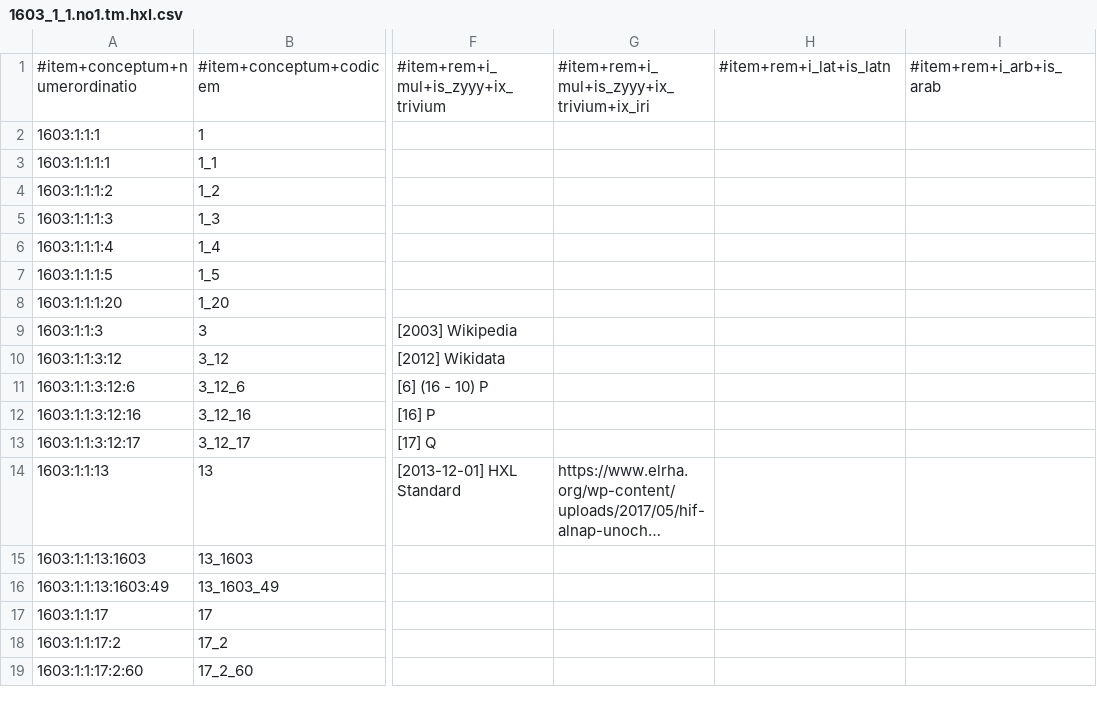
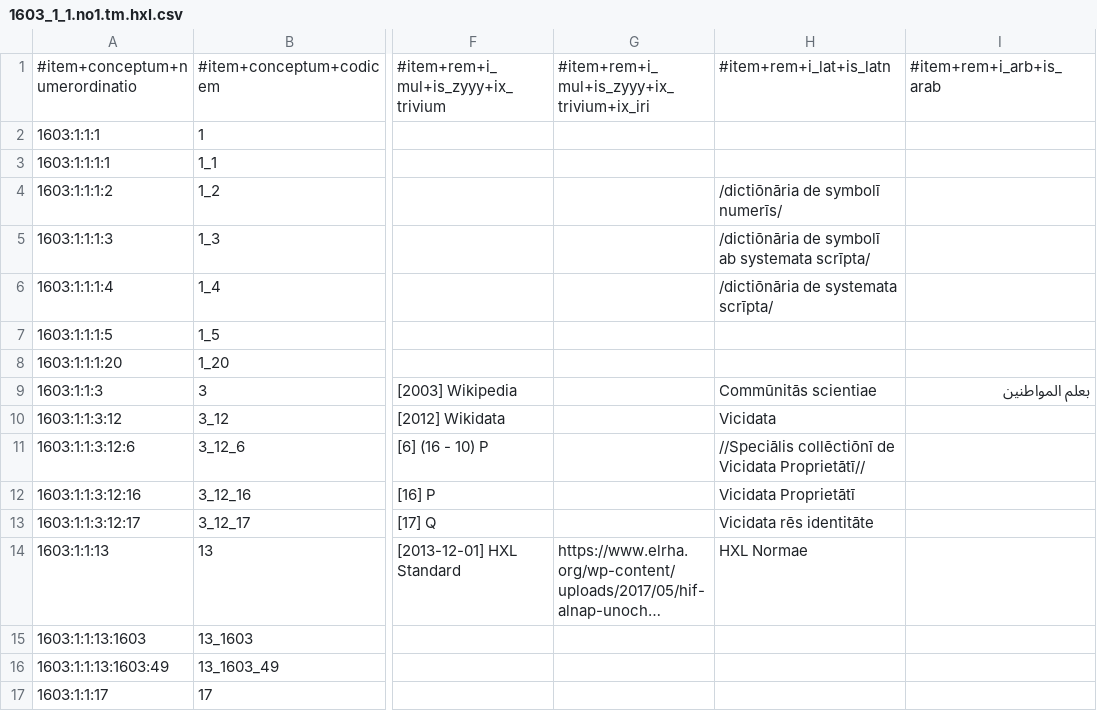
Before and after one commit to EticaAI/lexicographi-sine-finibus, a CSV file: officinam/1603/1/1/1603_1_1.no1.tm.hxl.csv, drawn as a sheet; only a part is shown, gaps mark what is left out; the shorter side is filled out with more unchanged rows; long unchanged cells end in …; the diff covers the shown part only; the diff names each change by its address in the sheet, - before the commit and + after, or states it on an @@ line.

```diff
--- a/officinam/1603/1/1/1603_1_1.no1.tm.hxl.csv
+++ b/officinam/1603/1/1/1603_1_1.no1.tm.hxl.csv
-H4: (empty)
+H4: /dictiōnāria de symbolī numerīs/
-H5: (empty)
+H5: /dictiōnāria de symbolī ab systemata scrīpta/
-H6: (empty)
+H6: /dictiōnāria de systemata scrīpta/
-H9: (empty)
+H9: Commūnitās scientiae
-I9: (empty)
+I9: بعلم المواطنين
-H10: (empty)
+H10: Vicidata
-H11: (empty)
+H11: //Speciālis collēctiōnī de Vicidata Proprietātī//
-H12: (empty)
+H12: Vicidata Proprietātī
-H13: (empty)
+H13: Vicidata rēs identitāte
-H14: (empty)
+H14: HXL Normae
```
Also changed, not shown: 22 edited cells elsewhere in this file, 9 other files.
